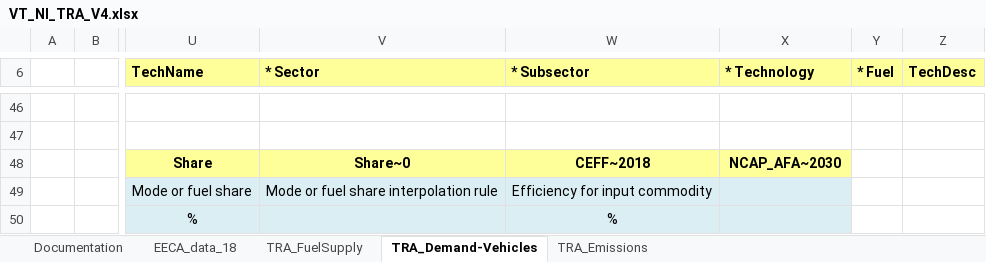
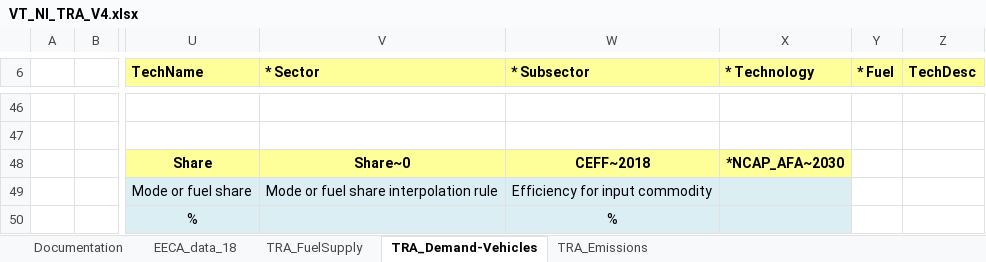
Before and after one commit to akanudia/VerveStacks_NZL_EECA, an Excel workbook: VT_NI_TRA_V4.xlsx, sheet TRA_Demand-Vehicles, drawn as a sheet; only a part is shown, gaps mark what is left out; values as stored, in another font and other column widths than the file's, no borders; the diff names each change by its address in the sheet, - before the commit and + after, or states it on an @@ line.

```diff
--- a/VT_NI_TRA_V4.xlsx (sheet TRA_Demand-Vehicles)
+++ b/VT_NI_TRA_V4.xlsx (sheet TRA_Demand-Vehicles)
-X48 (* Technology): NCAP_AFA~2030
+X48 (* Technology): *NCAP_AFA~2030
```
Also changed, not shown: VT_SI_TRA_V4.xlsx.
